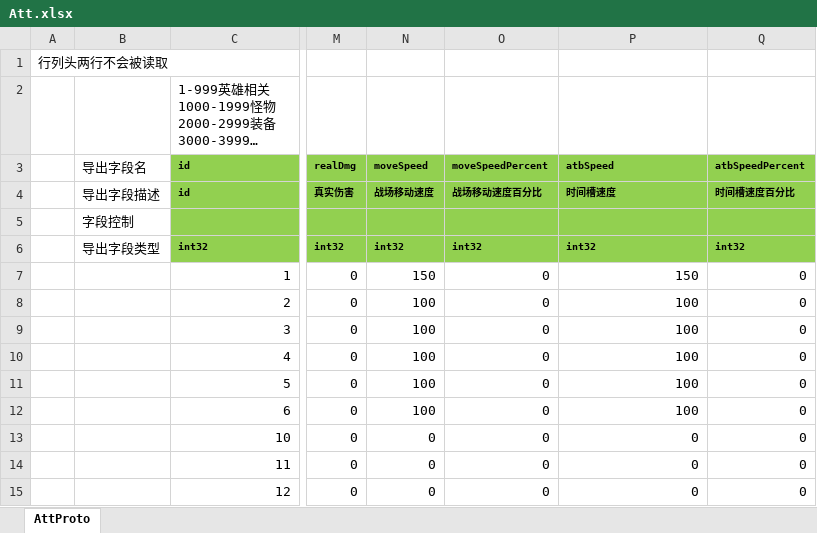
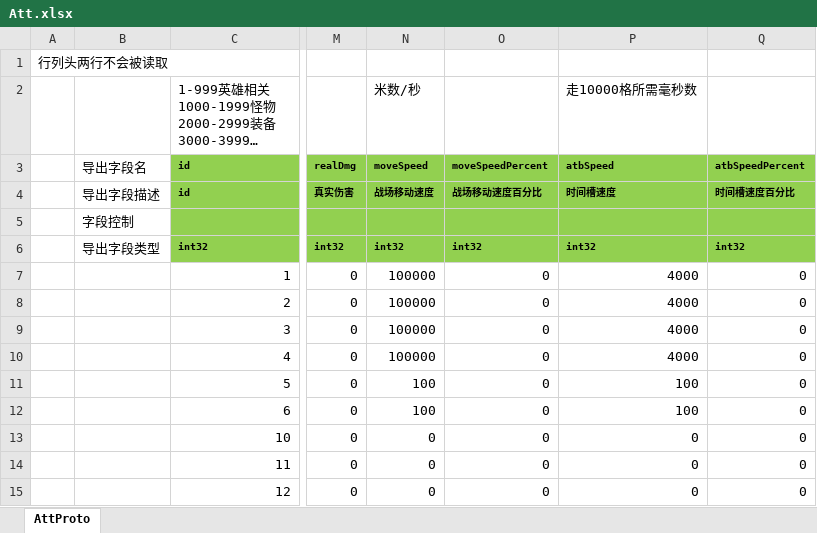
Before and after one commit to east-eden/excel, an Excel workbook: global/Att.xlsx, sheet AttProto, drawn as a sheet; only a part is shown, gaps mark what is left out; long unchanged cells end in …; values as stored, in another font and other column widths than the file's, no borders; the diff names each change by its address in the sheet, - before the commit and + after, or states it on an @@ line.

Commit message:
速度数值

```diff
--- a/global/Att.xlsx (sheet AttProto)
+++ b/global/Att.xlsx (sheet AttProto)
-N2: (empty)
+N2: 米数/秒
-P2: (empty)
+P2: 走10000格所需毫秒数
-N7: 150
+N7: 100000
-P7: 150
+P7: 4000
-N8:N10: 100
+N8:N10: 100000
-P8:P10: 100
+P8:P10: 4000
```
